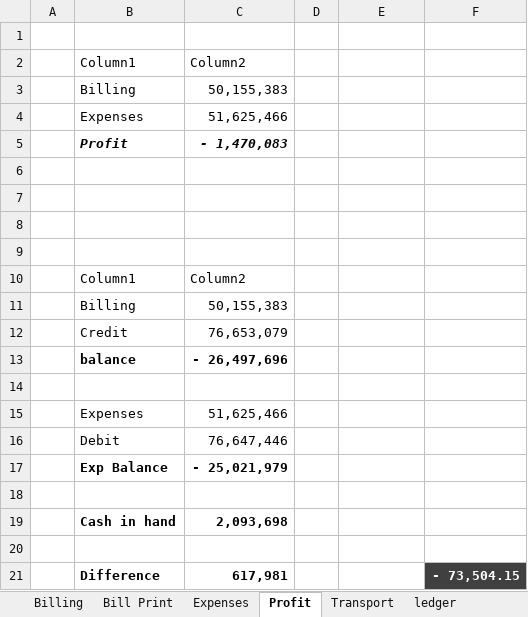
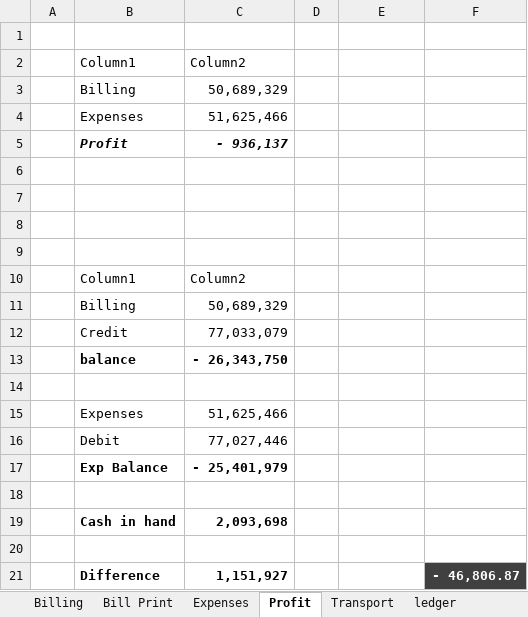
Before and after one commit to omerrazzaq4/Alhamd_April, an Excel workbook: Factory_Khata_April.xlsx, sheet Profit, drawn as a sheet; values as stored, in another font and other column widths than the file's, no borders; table styles not drawn; the diff names each change by its address in the sheet, - before the commit and + after, or states it on an @@ line.

```diff
--- a/Factory_Khata_April.xlsx (sheet Profit)
+++ b/Factory_Khata_April.xlsx (sheet Profit)
-C3: 50,155,383
+C3: 50,689,329
-C5: - 1,470,083
+C5: - 936,137
-C11: 50,155,383
+C11: 50,689,329
-C12: 76,653,079
+C12: 77,033,079
-C13: - 26,497,696
+C13: - 26,343,750
-C16: 76,647,446
+C16: 77,027,446
-C17: - 25,021,979
+C17: - 25,401,979
-C21: 617,981
+C21: 1,151,927
-F21: - 73,504.15
+F21: - 46,806.87
```
Also changed, not shown: sheet Cashbook, sheet Wood, sheet pivot, sheet ledger, sheet Billing, sheet Finish, 2 more sheets, formulas that keep their value, charts or pictures.
